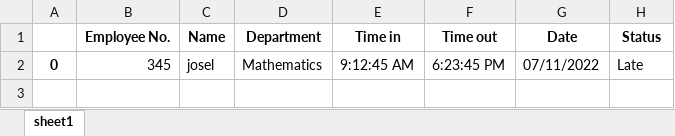
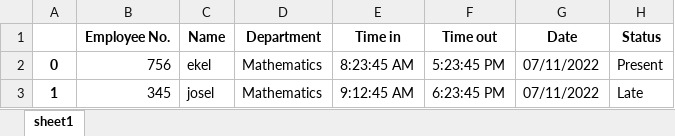
Before and after one commit to rogem/face_recognition, an Excel workbook: excelfile/new_datasave.xlsx, sheet sheet1, drawn as a sheet; values as stored, in another font and other column widths than the file's, no borders; addresses are those after the commit; the diff names each change by its address in the sheet, - before the commit and + after, or states it on an @@ line.

```diff
--- a/excelfile/new_datasave.xlsx (sheet sheet1)
+++ b/excelfile/new_datasave.xlsx (sheet sheet1)
+row 2: 0 | 756 | ekel | Mathematics | 8:23:45 AM | 5:23:45 PM | 07/11/2022 | Present
-A3: 0
+A3: 1
```
Also changed, not shown: 3 other files.
